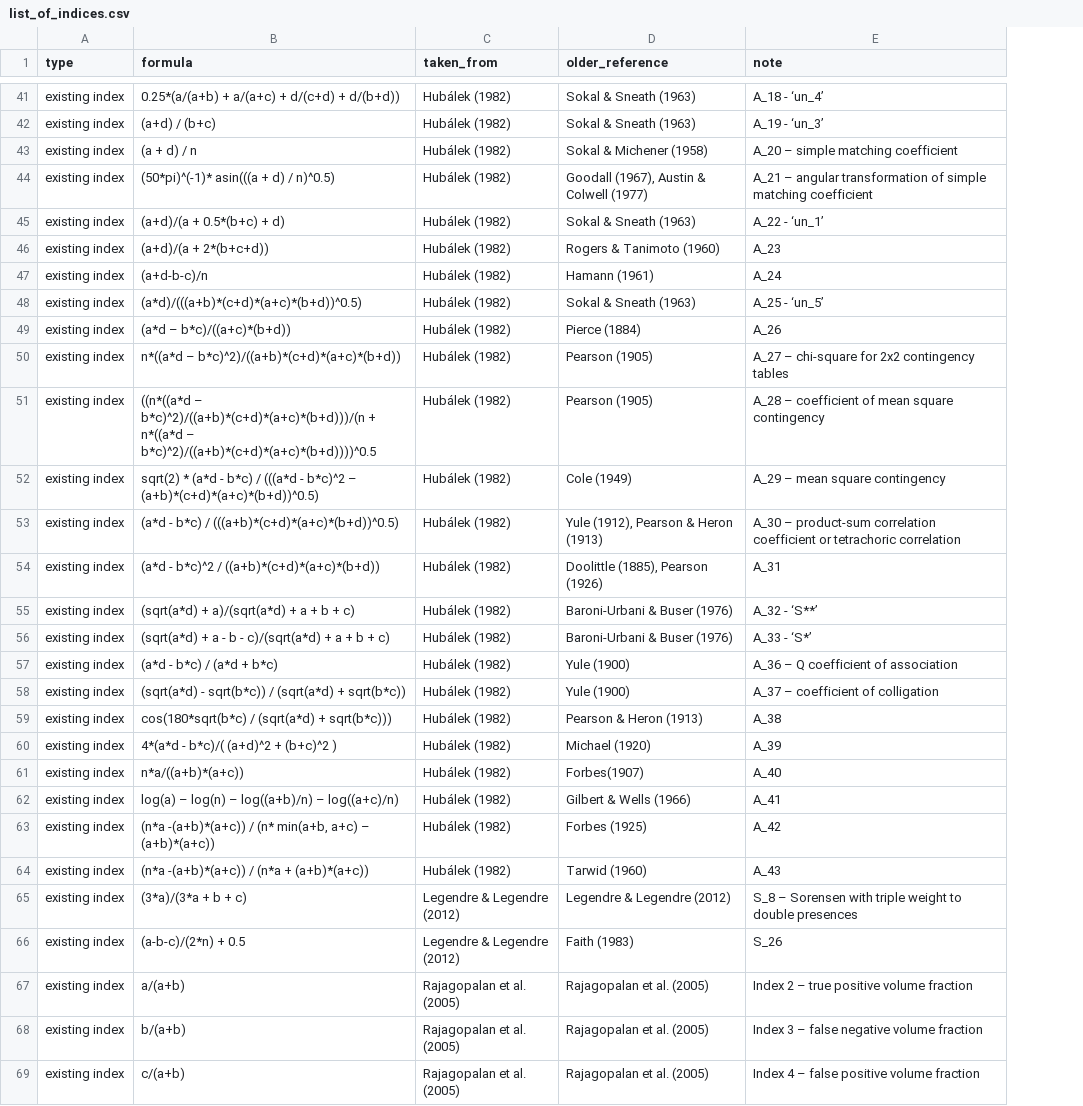
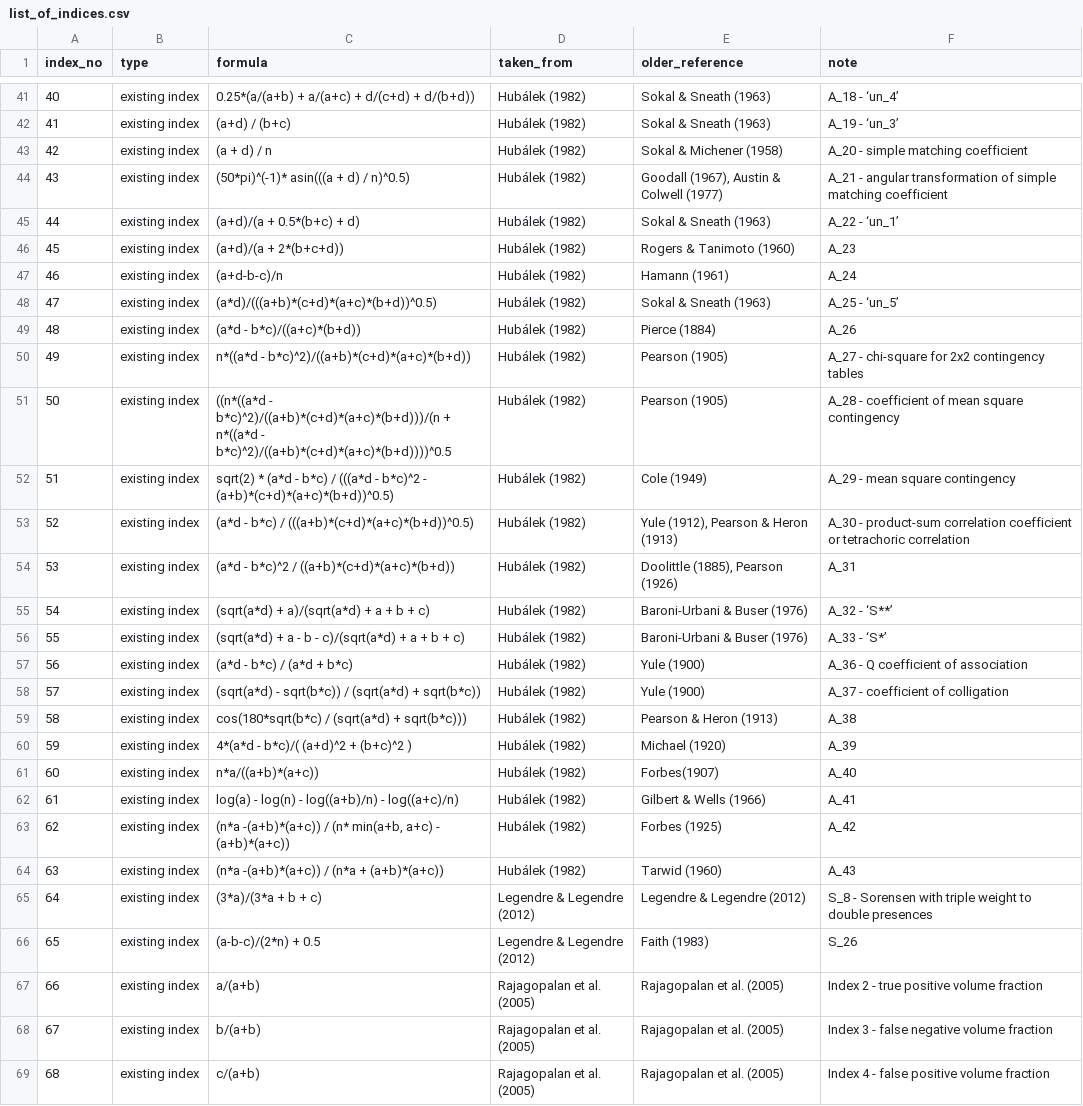
Before and after one commit to petrkeil/Z-scores, a CSV file: list_of_indices.csv, drawn as a sheet; only a part is shown, gaps mark what is left out; addresses are those after the commit; the diff covers the shown part only; the diff names each change by its address in the sheet, - before the commit and + after, or states it on an @@ line.

```diff
--- a/list_of_indices.csv
+++ b/list_of_indices.csv
+column A (index_no), rows 41-69: 40 | 41 | 42 | 43 | 44 | 45 | 46 | 47 | 48 | 49 | 50 | 51 | 52 | 53 | 54 | 55 | 56 | 57 | 58 | 59 | 60 | 61 | 62 | 63 | 64 | 65 | 66 | 67 | 68
-F43 (note): A_20 – simple matching coefficient
+F43 (note): A_20 - simple matching coefficient
-F44 (note): A_21 – angular transformation…
+F44 (note): A_21 - angular transformation…
-C49 (formula): (a*d – b*c)/((a+c)*(b+d))
+C49 (formula): (a*d - b*c)/((a+c)*(b+d))
-C50 (formula): n*((a*d – b*c)^2)/((a+b)*(c+d)*(a+c)*(b+d))
+C50 (formula): n*((a*d - b*c)^2)/((a+b)*(c+d)*(a+c)*(b+d))
-F50 (note): A_27 – chi-square for 2x2 contingency tables
+F50 (note): A_27 - chi-square for 2x2 contingency tables
-C51 (formula): ((n*((a*d – b*c)^2)/((a+b)*(c+d)*(a+c)*(b+d)))/(n + n*((a*d – b*c)^2)/((a+b)*(c+d)*(a+c)*(b+d))))^0.5
+C51 (formula): ((n*((a*d - b*c)^2)/((a+b)*(c+d)*(a+c)*(b+d)))/(n + n*((a*d - b*c)^2)/((a+b)*(c+d)*(a+c)*(b+d))))^0.5
-F51 (note): A_28 – coefficient of mean square contingency
+F51 (note): A_28 - coefficient of mean square contingency
-C52 (formula): …- b*c)^2 – (a+b)*(c+d)*(a+c)*(b+d))^0.5)
+C52 (formula): …- b*c)^2 - (a+b)*(c+d)*(a+c)*(b+d))^0.5)
-F52 (note): A_29 – mean square contingency
+F52 (note): A_29 - mean square contingency
-F53 (note): A_30 – product-sum correlation…
+F53 (note): A_30 - product-sum correlation…
-F57 (note): A_36 – Q coefficient of association
+F57 (note): A_36 - Q coefficient of association
-F58 (note): A_37 – coefficient of colligation
+F58 (note): A_37 - coefficient of colligation
-C62 (formula): log(a) – log(n) – log((a+b)/n) – log((a+c)/n)
+C62 (formula): log(a) - log(n) - log((a+b)/n) - log((a+c)/n)
-C63 (formula): …min(a+b, a+c) – (a+b)*(a+c))
+C63 (formula): …min(a+b, a+c) - (a+b)*(a+c))
-F65 (note): S_8 – Sorensen with…
+F65 (note): S_8 - Sorensen with…
-F67 (note): Index 2 – true positive volume fraction
+F67 (note): Index 2 - true positive volume fraction
-F68 (note): Index 3 – false negative volume fraction
+F68 (note): Index 3 - false negative volume fraction
-F69 (note): Index 4 – false positive volume fraction
+F69 (note): Index 4 - false positive volume fraction
```
Also changed, not shown: 19 edited cells elsewhere in this file, 1 other file.
